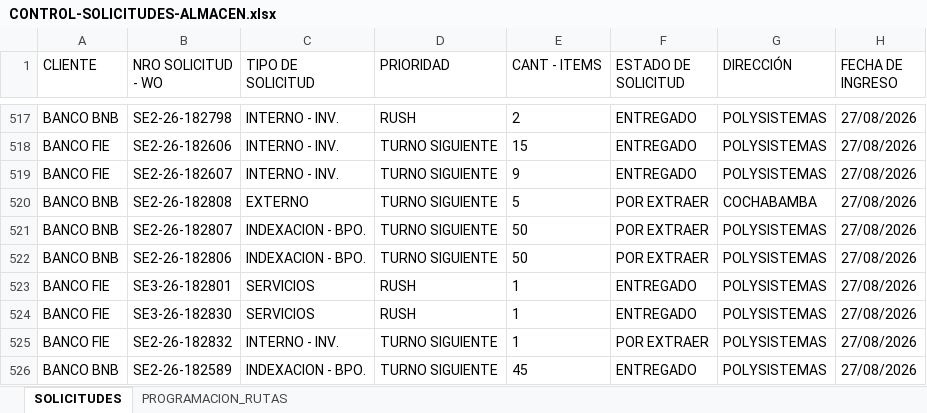
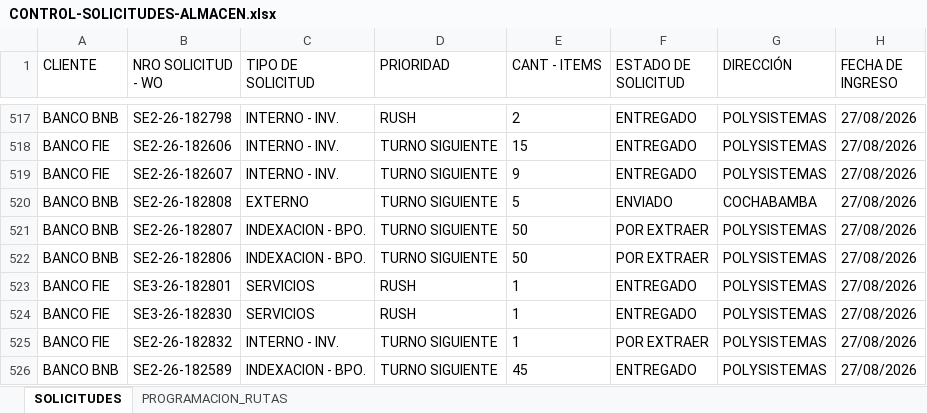
Before and after one commit to Dev-FilesJC/PROJECT_DESPACHO_JC, an Excel workbook: CONTROL-SOLICITUDES-ALMACEN.xlsx, sheet SOLICITUDES, drawn as a sheet; only a part is shown, gaps mark what is left out; values as stored, in another font and other column widths than the file's, no borders; the diff names each change by its address in the sheet, - before the commit and + after, or states it on an @@ line.

Commit message:
Guardar solicitud SE2-26-182808 desde Streamlit

```diff
--- a/CONTROL-SOLICITUDES-ALMACEN.xlsx (sheet SOLICITUDES)
+++ b/CONTROL-SOLICITUDES-ALMACEN.xlsx (sheet SOLICITUDES)
-F520 (ESTADO DE SOLICITUD): POR EXTRAER
+F520 (ESTADO DE SOLICITUD): ENVIADO
```
